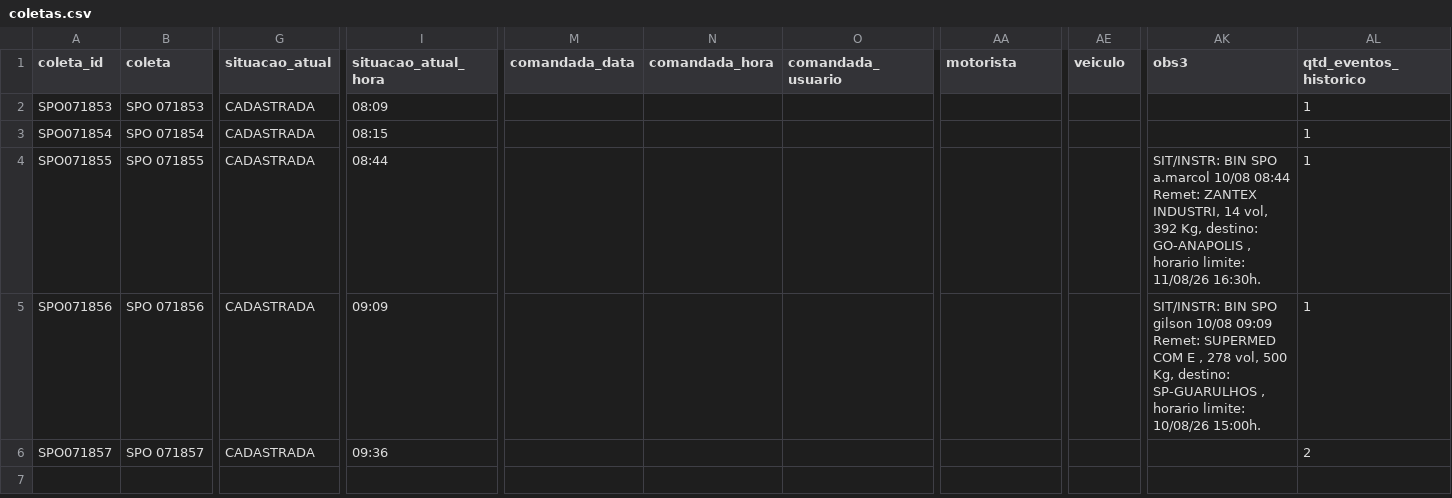
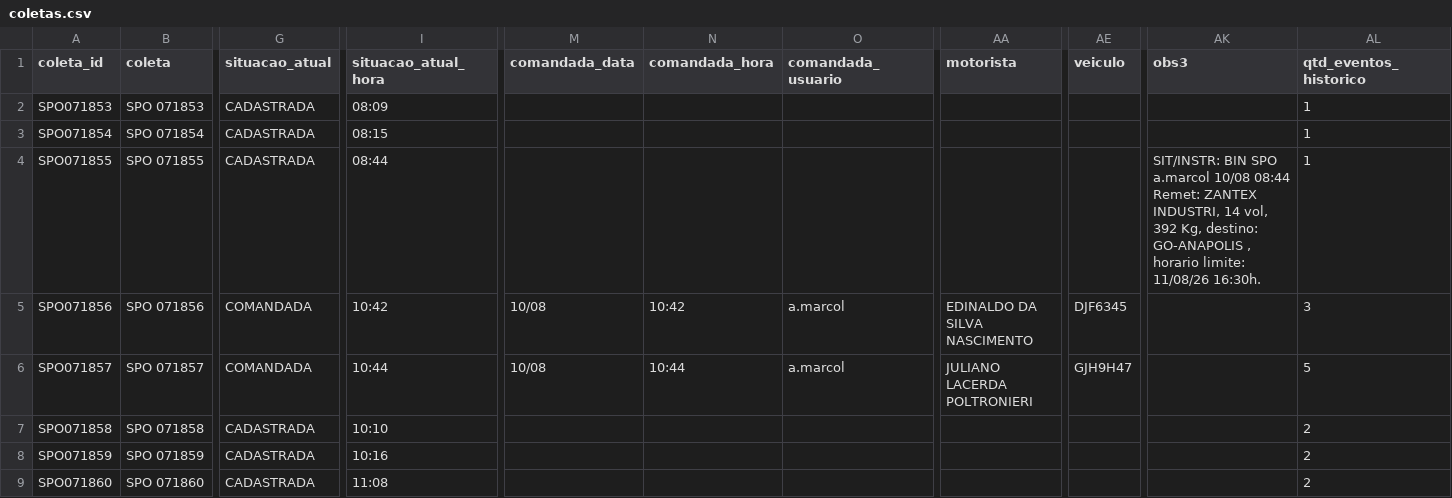
Before and after one commit to binhotransportes15/coletas-ace, a CSV file: dashboard/data/coletas.csv, drawn as a sheet; only a part is shown, gaps mark what is left out; rows hold the shown columns only; the diff names each change by its address in the sheet, - before the commit and + after, or states it on an @@ line.

```diff
--- a/dashboard/data/coletas.csv
+++ b/dashboard/data/coletas.csv
-G5:G6 (situacao_atual): CADASTRADA
+G5:G6 (situacao_atual): COMANDADA
-I5 (situacao_atual_hora): 09:09
+I5 (situacao_atual_hora): 10:42
-M5:M6 (comandada_data): (empty)
+M5:M6 (comandada_data): 10/08
-N5 (comandada_hora): (empty)
+N5 (comandada_hora): 10:42
-O5:O6 (comandada_usuario): (empty)
+O5:O6 (comandada_usuario): a.marcol
-AA5 (motorista): (empty)
+AA5 (motorista): EDINALDO DA SILVA NASCIMENTO
-AE5 (veiculo): (empty)
+AE5 (veiculo): DJF6345
-AK5 (obs3): SIT/INSTR: BIN SPO gilson 10/08 09:09 Remet: SUPERMED COM E , 278 vol, 500 Kg, destino: SP-GUARULHOS , horario limite: 10/08/26 15:00h.
+AK5 (obs3): (empty)
-AL5 (qtd_eventos_historico): 1
+AL5 (qtd_eventos_historico): 3
-I6 (situacao_atual_hora): 09:36
+I6 (situacao_atual_hora): 10:44
-N6 (comandada_hora): (empty)
+N6 (comandada_hora): 10:44
-AA6 (motorista): (empty)
+AA6 (motorista): JULIANO LACERDA POLTRONIERI
-AE6 (veiculo): (empty)
+AE6 (veiculo): GJH9H47
-AL6 (qtd_eventos_historico): 2
+AL6 (qtd_eventos_historico): 5
+row 7: SPO071858 | SPO 071858 | CADASTRADA | 10:10 |  |  |  |  |  |  | 2
+row 8: SPO071859 | SPO 071859 | CADASTRADA | 10:16 |  |  |  |  |  |  | 2
+row 9: SPO071860 | SPO 071860 | CADASTRADA | 11:08 |  |  |  |  |  |  | 2
```
Also changed, not shown: dashboard/data/contratacao/ctrbs_073.csv, dashboard/data/contratacao/veiculos_073.csv, 25 other files.
